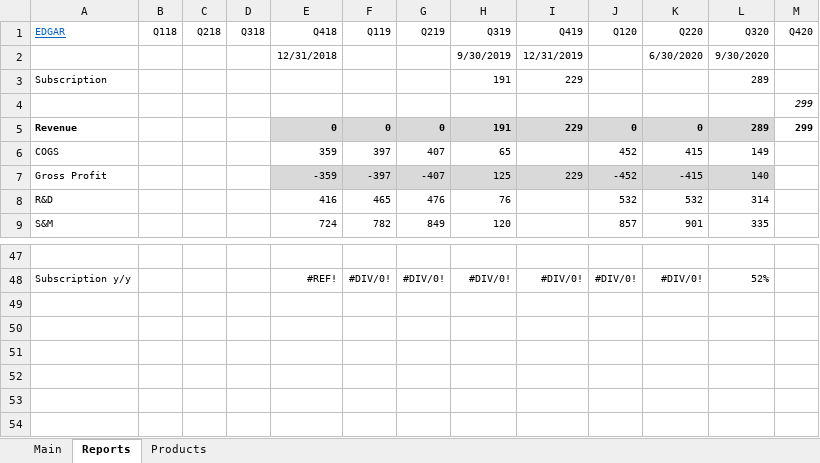
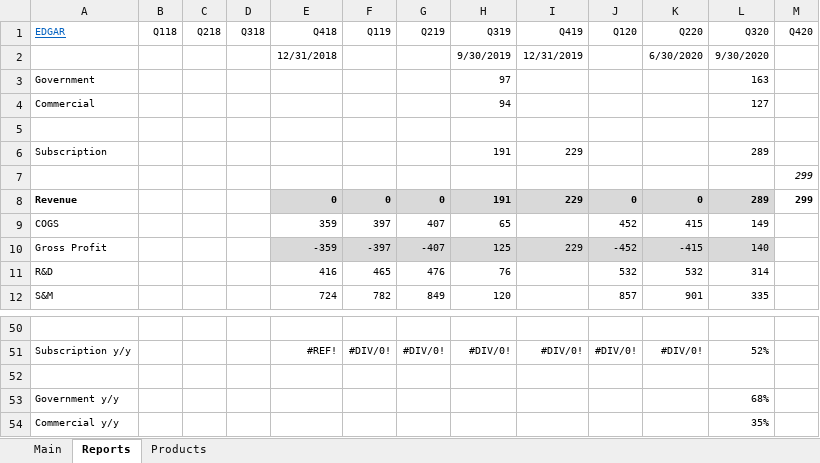
Before and after one commit to michaelsjoeberg/stocks, an Excel workbook: PLTR.xlsx, sheet Reports, drawn as a sheet; only a part is shown, gaps mark what is left out; values as stored, in another font and other column widths than the file's, no borders; charts and pictures not drawn; the diff names each change by its address in the sheet, - before the commit and + after, or states it on an @@ line.

```diff
--- a/PLTR.xlsx (sheet Reports)
+++ b/PLTR.xlsx (sheet Reports)
+row 3: Government |  |  |  |  |  |  | 97 |  |  |  | 163
+row 4: Commercial |  |  |  |  |  |  | 94 |  |  |  | 127
+row 5: (empty)
+row 52: (empty)
+row 53: Government y/y |  |  |  |  |  |  |  |  |  |  | 68%
+row 54: Commercial y/y |  |  |  |  |  |  |  |  |  |  | 35%
```
Also changed, not shown: sheet Main, sheet Products, formulas that keep their value, charts or pictures.
